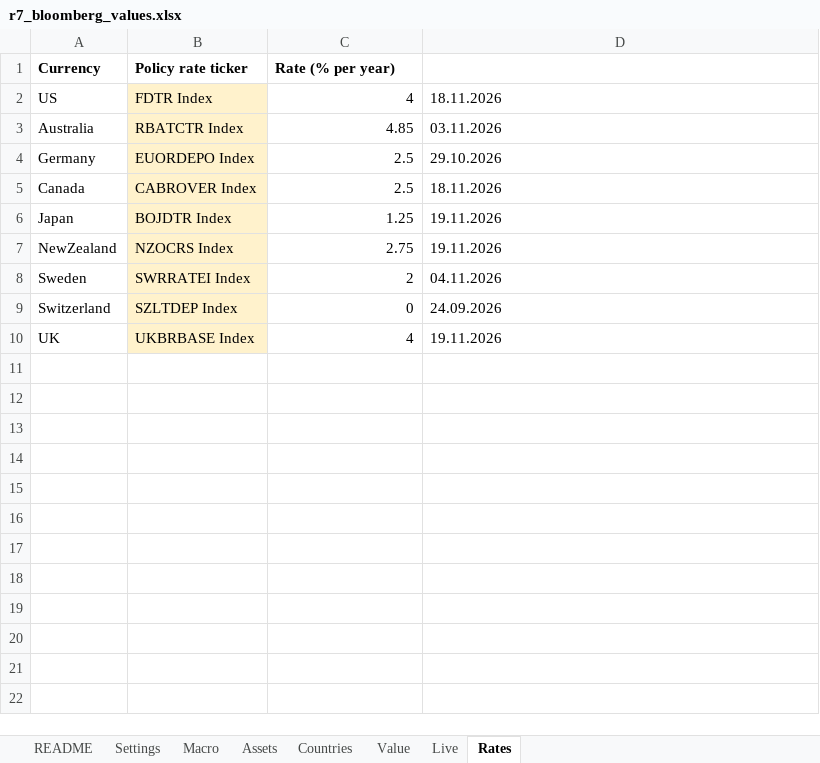
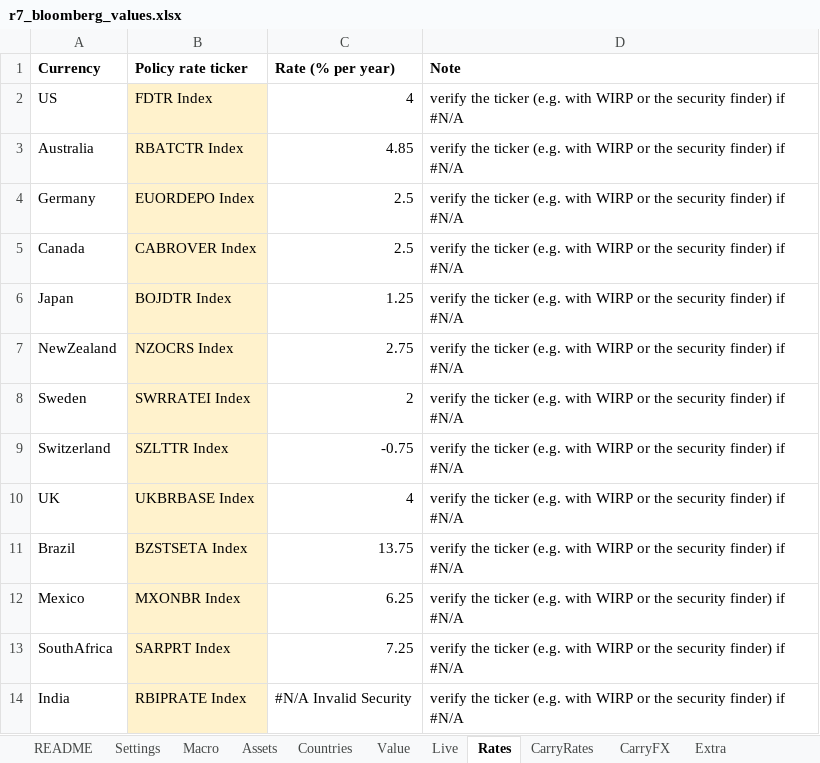
Before and after one commit to Baumender2026/Matterhorn-Capital-Management, an Excel workbook: Round 3 AMC/Macro/Macro TA - copy/Data/r7_bloomberg_values.xlsx, sheet Rates, drawn as a sheet; values as stored, in another font and other column widths than the file's, no borders; the diff names each change by its address in the sheet, - before the commit and + after, or states it on an @@ line.

```diff
--- a/Round 3 AMC/Macro/Macro TA - copy/Data/r7_bloomberg_values.xlsx (sheet Rates)
+++ b/Round 3 AMC/Macro/Macro TA - copy/Data/r7_bloomberg_values.xlsx (sheet Rates)
+sheet tab: CarryRates
+sheet tab: CarryFX
+sheet tab: Extra
-D1: (empty)
+D1: Note
-D2 (Note): 18.11.2026
+D2 (Note): verify the ticker (e.g. with WIRP or the security finder) if #N/A
-D3 (Note): 03.11.2026
+D3 (Note): verify the ticker (e.g. with WIRP or the security finder) if #N/A
-D4 (Note): 29.10.2026
+D4 (Note): verify the ticker (e.g. with WIRP or the security finder) if #N/A
-D5 (Note): 18.11.2026
+D5 (Note): verify the ticker (e.g. with WIRP or the security finder) if #N/A
-D6:D7 (Note): 19.11.2026
+D6:D7 (Note): verify the ticker (e.g. with WIRP or the security finder) if #N/A
-D8 (Note): 04.11.2026
+D8 (Note): verify the ticker (e.g. with WIRP or the security finder) if #N/A
-B9 (Policy rate ticker): SZLTDEP Index
+B9 (Policy rate ticker): SZLTTR Index
-C9 (Rate (% per year)): 0
+C9 (Rate (% per year)): -0.75
-D9 (Note): 24.09.2026
+D9 (Note): verify the ticker (e.g. with WIRP or the security finder) if #N/A
-D10 (Note): 19.11.2026
+D10 (Note): verify the ticker (e.g. with WIRP or the security finder) if #N/A
+row 11: Brazil | BZSTSETA Index | 13.75 | verify the ticker (e.g. with WIRP or the security finder) if #N/A
+row 12: Mexico | MXONBR Index | 6.25 | verify the ticker (e.g. with WIRP or the security finder) if #N/A
+row 13: SouthAfrica | SARPRT Index | 7.25 | verify the ticker (e.g. with WIRP or the security finder) if #N/A
+row 14: India | RBIPRATE Index | #N/A Invalid Security | verify the ticker (e.g. with WIRP or the security finder) if #N/A
```
Also changed, not shown: sheet Value, sheet Countries, sheet Assets, sheet Live, sheet README, sheet Settings, 11 other files.
